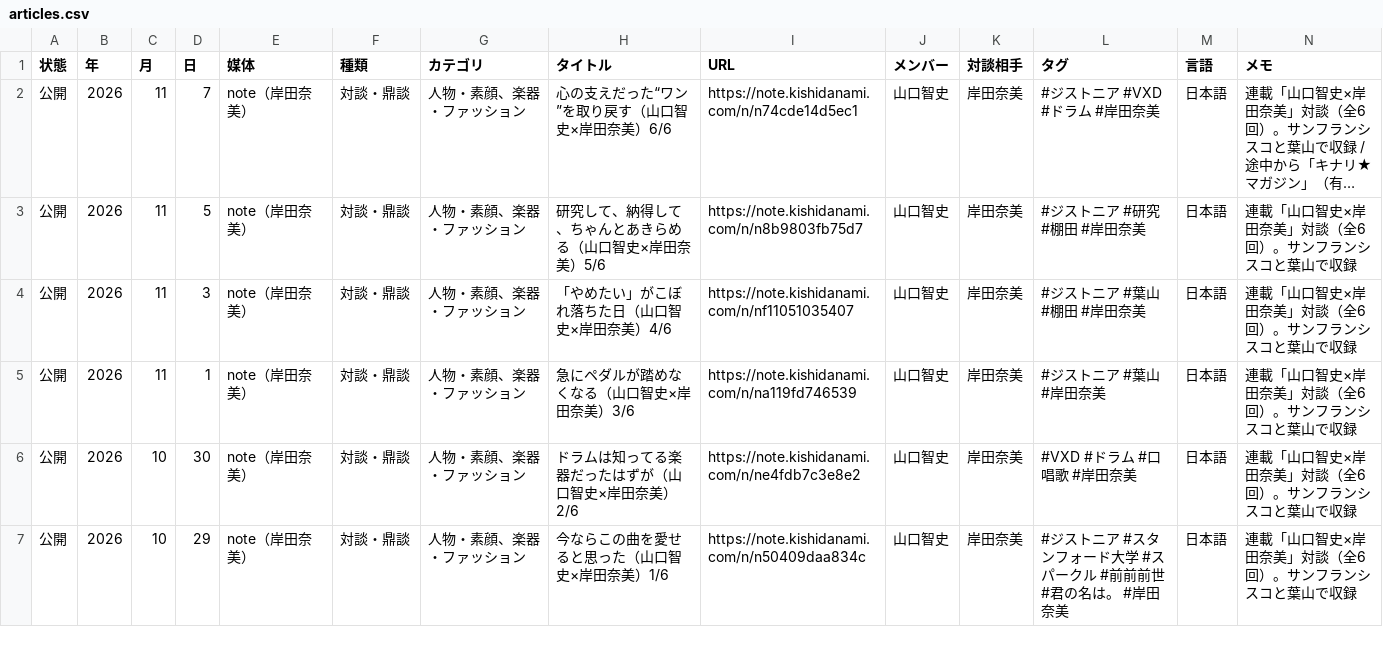
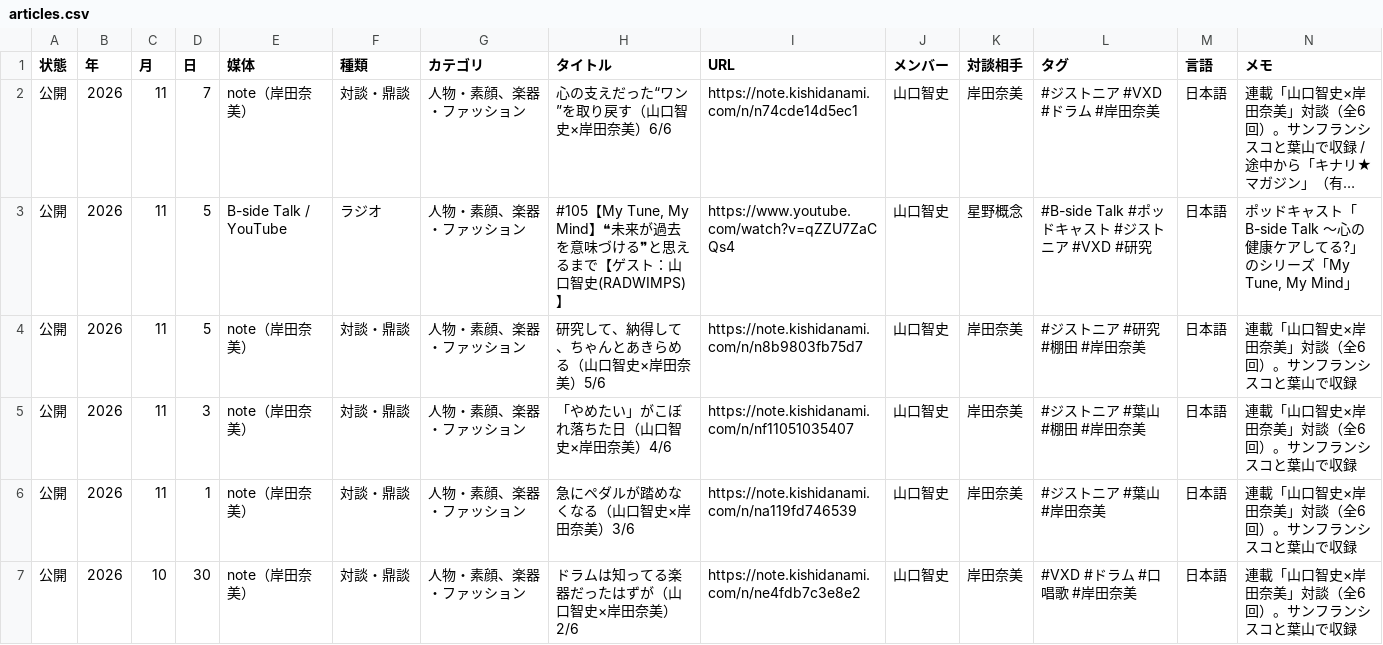
Before and after one commit to radwimps-archive/radwimps-interview-index, a CSV file: data/articles.csv, drawn as a sheet; only a part is shown; the shorter side is filled out with more unchanged rows; long unchanged cells end in …; rows hold the shown columns only; the diff names each change by its address in the sheet, - before the commit and + after, or states it on an @@ line.

```diff
--- a/data/articles.csv
+++ b/data/articles.csv
+row 3: 公開 | 2026 | 11 | 5 | B-side Talk / YouTube | ラジオ | 人物・素顔、楽器・ファッション | #105【My Tune, My Mind】❝未来が過去を意味づける❞と思えるまで【ゲスト：山口智史(RADWIMPS)】 | https://www.youtube.com/watch?v=qZZU7ZaCQs4 | 山口智史 | 星野概念 | #B-side Talk #ポッドキャスト #ジストニア #VXD #研究 | 日本語 | ポッドキャスト「B-side Talk 〜心の健康ケアしてる?」のシリーズ「My Tune, My Mind」
```
